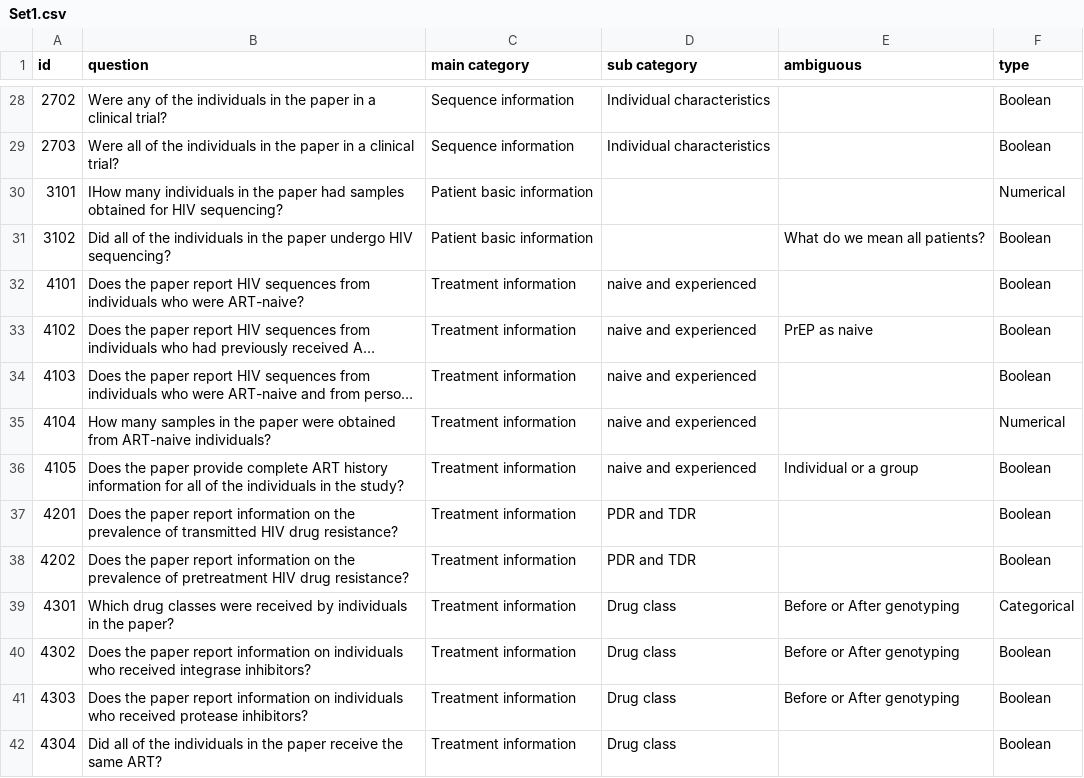
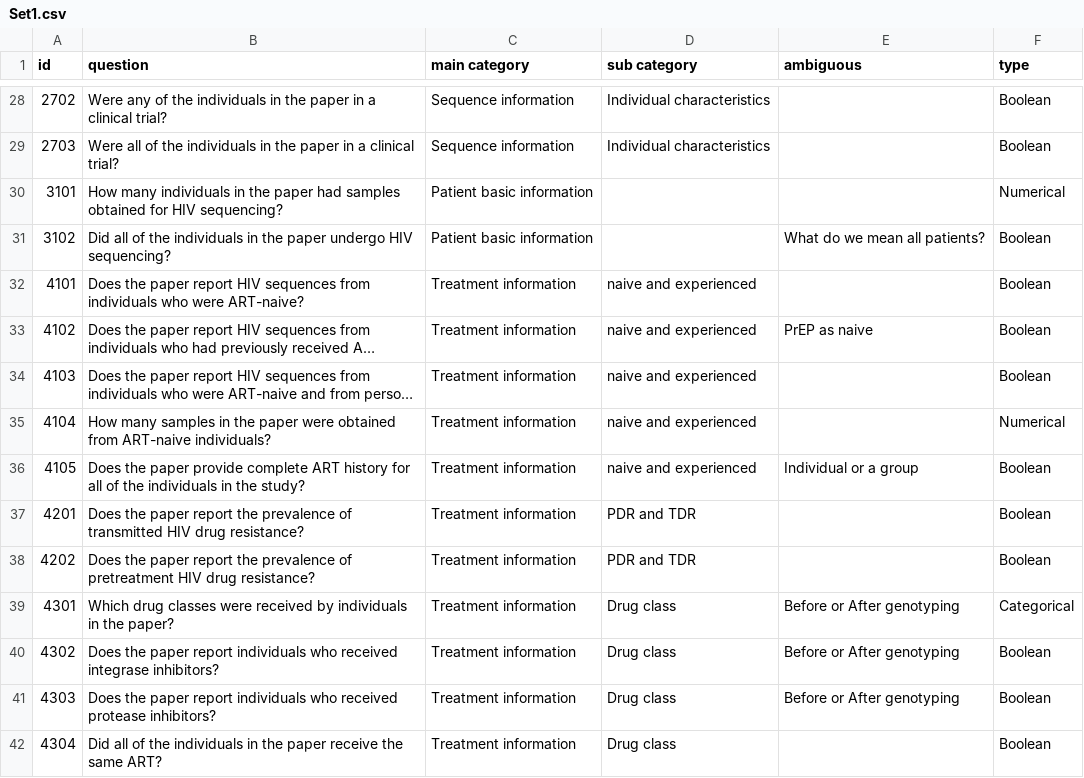
Before and after one commit to hivdb/chatpaper, a CSV file: questions/Set1.csv, drawn as a sheet; only a part is shown, gaps mark what is left out; long unchanged cells end in ….

Commit message:
update question set1

```diff
--- a/questions/Set1.csv
+++ b/questions/Set1.csv
@@ -29,3 +29,3 @@ id,question,main category,sub category,ambiguous,type
 2703,Were all of the individuals in the paper in a clinical trial?,Sequence information,Individual characteristics,,Boolean
-3101,IHow many individuals in the paper had samples obtained for HIV sequencing?,Patient basic information,,,Numerical
+3101,How many individuals in the paper had samples obtained for HIV sequencing?,Patient basic information,,,Numerical
 3102,Did all of the individuals in the paper undergo HIV sequencing?,Patient basic information,,What do we mean all patients?,Boolean
@@ -35,8 +35,8 @@ id,question,main category,sub category,ambiguous,type
 4104,How many samples in the paper were obtained from ART-naive individuals?,Treatment information,naive and experienced,,Numerical
-4105,Does the paper provide complete ART history information for all of the individuals in the study?,Treatment information,naive and experienced,Individual or a group,Boolean
-4201,Does the paper report information on the prevalence of transmitted HIV drug resistance?,Treatment information,PDR and TDR,,Boolean
-4202,Does the paper report information on the prevalence of pretreatment HIV drug resistance?,Treatment information,PDR and TDR,,Boolean
+4105,Does the paper provide complete ART history for all of the individuals in the study?,Treatment information,naive and experienced,Individual or a group,Boolean
+4201,Does the paper report the prevalence of transmitted HIV drug resistance?,Treatment information,PDR and TDR,,Boolean
+4202,Does the paper report the prevalence of pretreatment HIV drug resistance?,Treatment information,PDR and TDR,,Boolean
 4301,Which drug classes were received by individuals in the paper?,Treatment information,Drug class,Before or After genotyping,Categorical
-4302,Does the paper report information on individuals who received integrase inhibitors?,Treatment information,Drug class,Before or After genotyping,Boolean
-4303,Does the paper report information on individuals who received protease inhibitors?,Treatment information,Drug class,Before or After genotyping,Boolean
+4302,Does the paper report individuals who received integrase inhibitors?,Treatment information,Drug class,Before or After genotyping,Boolean
+4303,Does the paper report individuals who received protease inhibitors?,Treatment information,Drug class,Before or After genotyping,Boolean
 4304,Did all of the individuals in the paper receive the same ART?,Treatment information,Drug class,,Boolean
```
